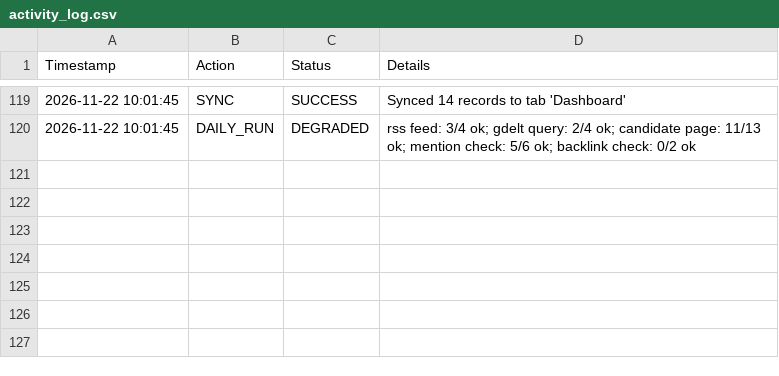
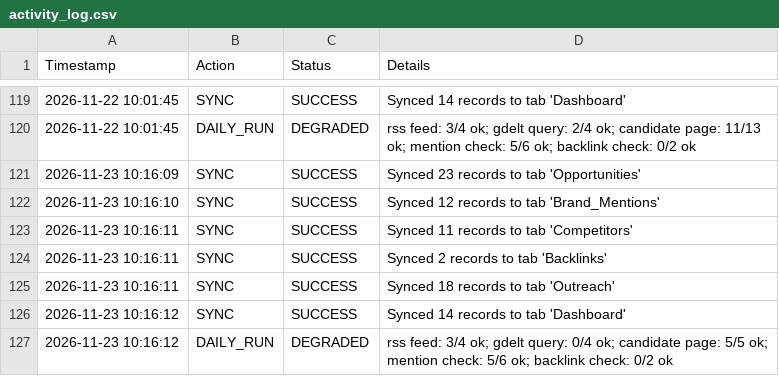
Before and after one commit to farhankhanpng/offpage-automation, a CSV file: data/sheets_offline_cache/activity_log.csv, drawn as a sheet; only a part is shown, gaps mark what is left out; the diff names each change by its address in the sheet, - before the commit and + after, or states it on an @@ line.

```diff
--- a/data/sheets_offline_cache/activity_log.csv
+++ b/data/sheets_offline_cache/activity_log.csv
+row 121: 2026-11-23 10:16:09 | SYNC | SUCCESS | Synced 23 records to tab 'Opportunities'
+row 122: 2026-11-23 10:16:10 | SYNC | SUCCESS | Synced 12 records to tab 'Brand_Mentions'
+row 123: 2026-11-23 10:16:11 | SYNC | SUCCESS | Synced 11 records to tab 'Competitors'
+row 124: 2026-11-23 10:16:11 | SYNC | SUCCESS | Synced 2 records to tab 'Backlinks'
+row 125: 2026-11-23 10:16:11 | SYNC | SUCCESS | Synced 18 records to tab 'Outreach'
+row 126: 2026-11-23 10:16:12 | SYNC | SUCCESS | Synced 14 records to tab 'Dashboard'
+row 127: 2026-11-23 10:16:12 | DAILY_RUN | DEGRADED | rss feed: 3/4 ok; gdelt query: 0/4 ok; candidate page: 5/5 ok; mention check: 5/6 ok; backlink check: 0/2 ok
```
Also changed, not shown: data/sheets_offline_cache/backlinks.csv, data/sheets_offline_cache/brand_mentions.csv, 5 other files.
